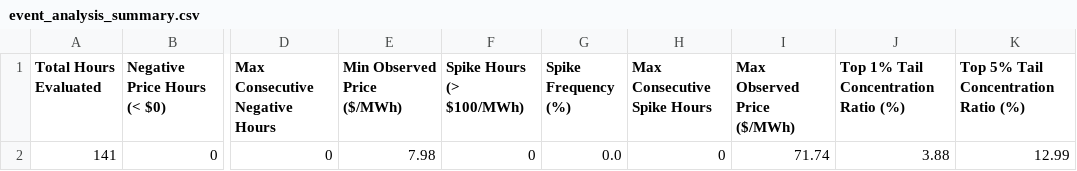
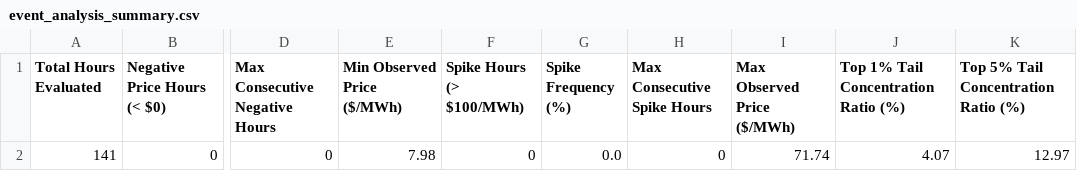
Before and after one commit to sebastiankloder-web/ercot-power-risk-analytics, a CSV file: results/tables/event_analysis_summary.csv, drawn as a sheet; only a part is shown, gaps mark what is left out; the diff names each change by its address in the sheet, - before the commit and + after, or states it on an @@ line.

```diff
--- a/results/tables/event_analysis_summary.csv
+++ b/results/tables/event_analysis_summary.csv
-J2: 3.88
+J2: 4.07
-K2: 12.99
+K2: 12.97
```
Also changed, not shown: data/processed/hourly_prices.csv, data/raw/ercot_rtm_real.csv, 6 other files.
